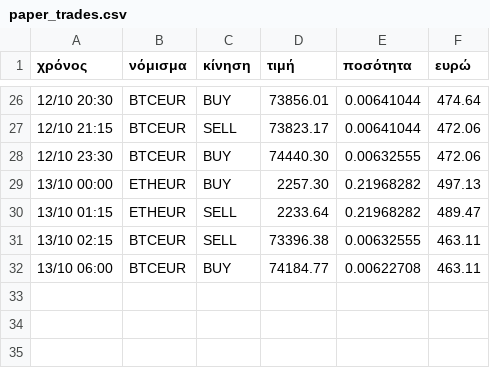
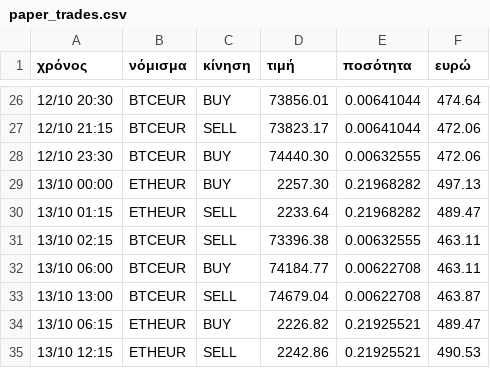
Before and after one commit to keepgoin81/paper-bot, a CSV file: paper_trades.csv, drawn as a sheet; only a part is shown, gaps mark what is left out; the diff names each change by its address in the sheet, - before the commit and + after, or states it on an @@ line.

Commit message:
paper run 2026-10-13_10:41

```diff
--- a/paper_trades.csv
+++ b/paper_trades.csv
+row 33: 13/10 13:00 | BTCEUR | SELL | 74679.04 | 0.00622708 | 463.87
+row 34: 13/10 06:15 | ETHEUR | BUY | 2226.82 | 0.21925521 | 489.47
+row 35: 13/10 12:15 | ETHEUR | SELL | 2242.86 | 0.21925521 | 490.53
```
Also changed, not shown: paper_equity.csv, 2 other files.
